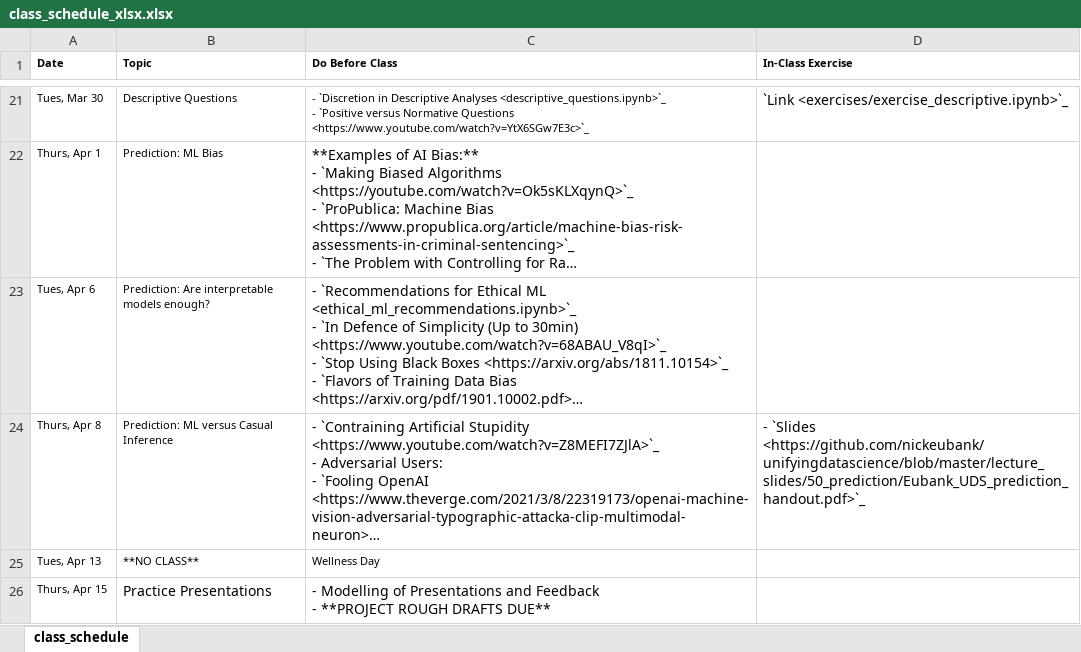
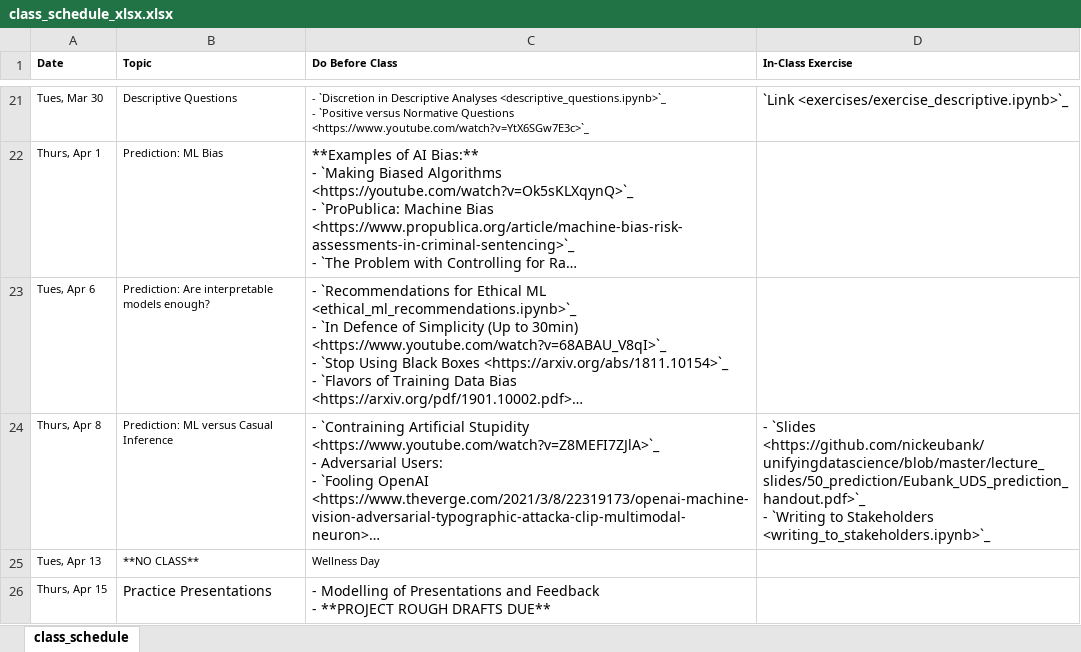
Before and after one commit to nickeubank/unifyingdatascience, an Excel workbook: source/class_schedule_xlsx.xlsx, sheet class_schedule, drawn as a sheet; only a part is shown, gaps mark what is left out; long unchanged cells end in …; values as stored, in another font and other column widths than the file's, no borders; ↵ is a line break in a cell; the diff names each change by its address in the sheet, - before the commit and + after, or states it on an @@ line.

Commit message:
writing to stakeholders

```diff
--- a/source/class_schedule_xlsx.xlsx (sheet class_schedule)
+++ b/source/class_schedule_xlsx.xlsx (sheet class_schedule)
-D24 (In-Class Exercise): …`Slides <https://github.com/nickeubank/unifyingdatascience/blob/master/lecture_slides/50_prediction/Eubank_UDS_prediction_handout.pdf>`_
+D24 (In-Class Exercise): …`Slides <https://github.com/nickeubank/unifyingdatascience/blob/master/lecture_slides/50_prediction/Eubank_UDS_prediction_handout.pdf>`_ ↵ - `Writing to Stakeholders <writing_to_stakeholders.ipynb>`_
```
Also changed, not shown: 19 other files.
